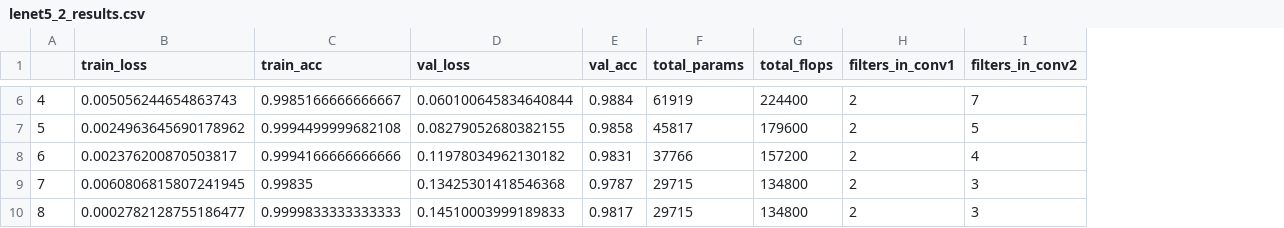
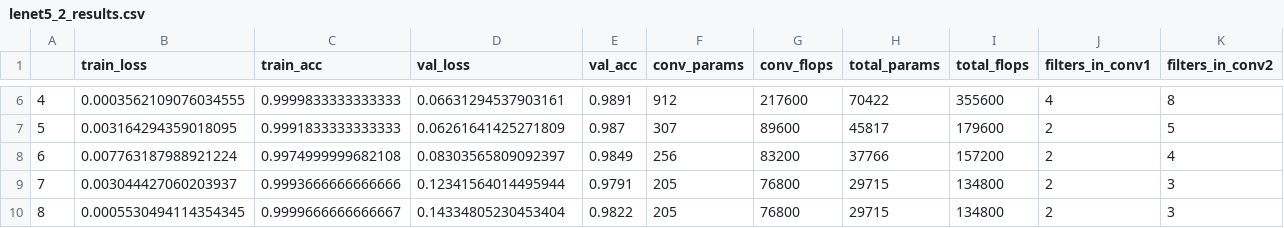
Before and after one commit to AKxy4321/Deep_Model_Compression, a CSV file: cosine_similarity/results/lenet5_2_results.csv, drawn as a sheet; only a part is shown, gaps mark what is left out; addresses are those after the commit; the diff covers the shown part only; the diff names each change by its address in the sheet, - before the commit and + after, or states it on an @@ line.

Commit message:
updated lenet5

```diff
--- a/cosine_similarity/results/lenet5_2_results.csv
+++ b/cosine_similarity/results/lenet5_2_results.csv
+column F (conv_params), rows 6-10: 912 | 307 | 256 | 205 | 205
+column G (conv_flops), rows 6-10: 217600 | 89600 | 83200 | 76800 | 76800
-B6 (train_loss): 0.005056244654863743
+B6 (train_loss): 0.0003562109076034555
-C6 (train_acc): 0.9985166666666667
+C6 (train_acc): 0.9999833333333333
-D6 (val_loss): 0.060100645834640844
+D6 (val_loss): 0.06631294537903161
-E6 (val_acc): 0.9884
+E6 (val_acc): 0.9891
-H6 (total_params): 61919
+H6 (total_params): 70422
-I6 (total_flops): 224400
+I6 (total_flops): 355600
-J6 (filters_in_conv1): 2
+J6 (filters_in_conv1): 4
-K6 (filters_in_conv2): 7
+K6 (filters_in_conv2): 8
-B7 (train_loss): 0.0024963645690178962
+B7 (train_loss): 0.003164294359018095
-C7 (train_acc): 0.9994499999682108
+C7 (train_acc): 0.9991833333333333
-D7 (val_loss): 0.08279052680382155
+D7 (val_loss): 0.06261641425271809
-E7 (val_acc): 0.9858
+E7 (val_acc): 0.987
-B8 (train_loss): 0.002376200870503817
+B8 (train_loss): 0.007763187988921224
-C8 (train_acc): 0.9994166666666666
+C8 (train_acc): 0.9974999999682108
-D8 (val_loss): 0.11978034962130182
+D8 (val_loss): 0.08303565809092397
-E8 (val_acc): 0.9831
+E8 (val_acc): 0.9849
-B9 (train_loss): 0.0060806815807241945
+B9 (train_loss): 0.003044427060203937
-C9 (train_acc): 0.99835
+C9 (train_acc): 0.9993666666666666
-D9 (val_loss): 0.13425301418546368
+D9 (val_loss): 0.12341564014495944
-E9 (val_acc): 0.9787
+E9 (val_acc): 0.9791
-B10 (train_loss): 0.0002782128755186477
+B10 (train_loss): 0.0005530494114354345
-C10 (train_acc): 0.9999833333333333
+C10 (train_acc): 0.9999666666666667
-D10 (val_loss): 0.14510003999189833
+D10 (val_loss): 0.14334805230453404
-E10 (val_acc): 0.9817
+E10 (val_acc): 0.9822
```
Also changed, not shown: 27 edited cells elsewhere in this file, 1 other file.
